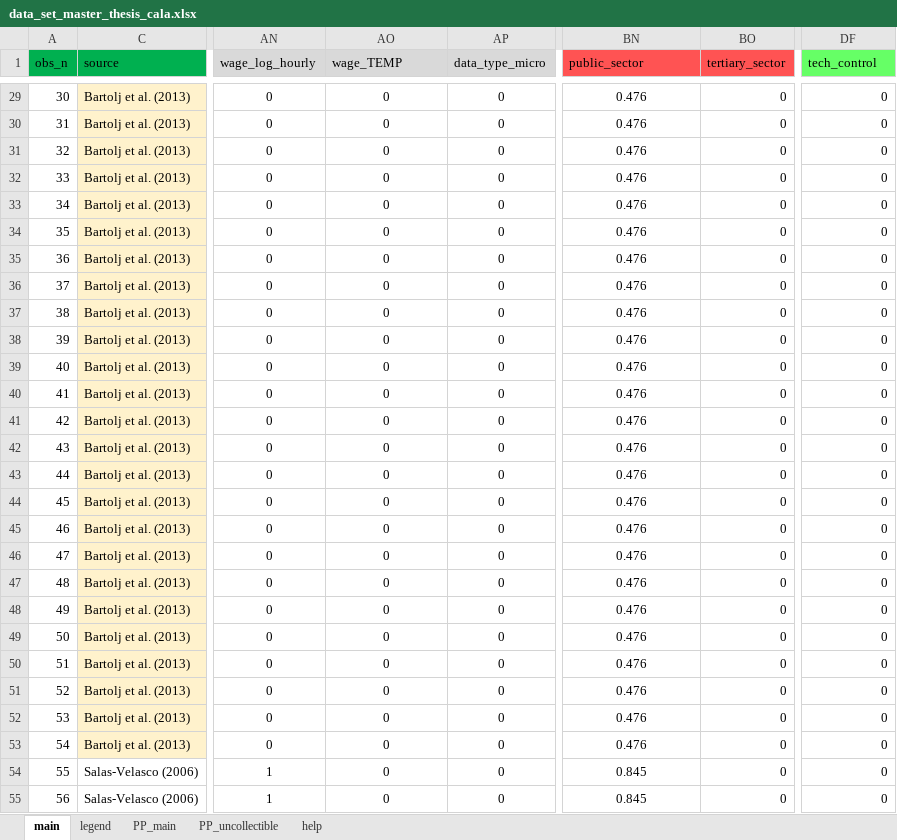
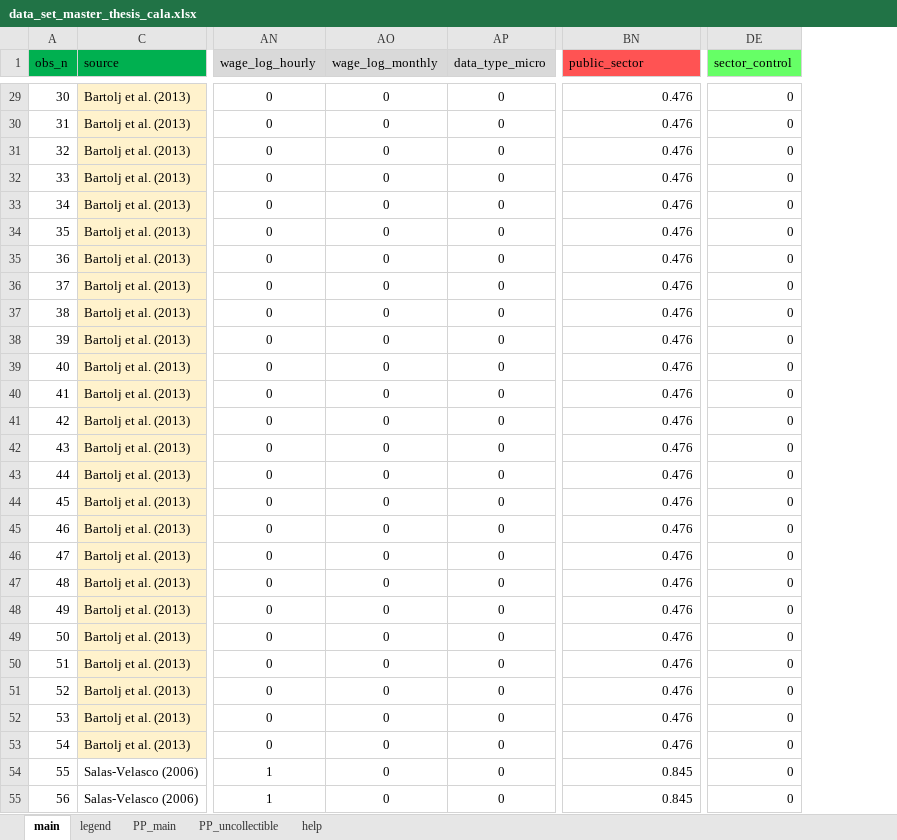
Before and after one commit to PetrCala/Diploma-Thesis, an Excel workbook: R/data_set_master_thesis_cala.xlsx, sheet main, drawn as a sheet; only a part is shown, gaps mark what is left out; values as stored, in another font and other column widths than the file's, no borders; conditional formats not drawn; removed rows and columns are numbered as before the commit, all else as after; the diff covers the shown part only; the diff names each change by its address in the sheet, - before the commit and + after, or states it on an @@ line.

```diff
--- a/R/data_set_master_thesis_cala.xlsx (sheet main)
+++ b/R/data_set_master_thesis_cala.xlsx (sheet main)
-column BO (tertiary_sector), rows 29-55: all 0
-AO1: wage_TEMP
+AO1: wage_log_monthly
-DE1: tech_control
+DE1: sector_control
-BN29:BN55 alignment: center
+BN29:BN55 alignment: right
```
Also changed, not shown: 12 added rows, 12 removed rows, 10 edited cells and cell formats elsewhere in this sheet, sheet help, Literature/Literature.xlsx, 2 other files.
